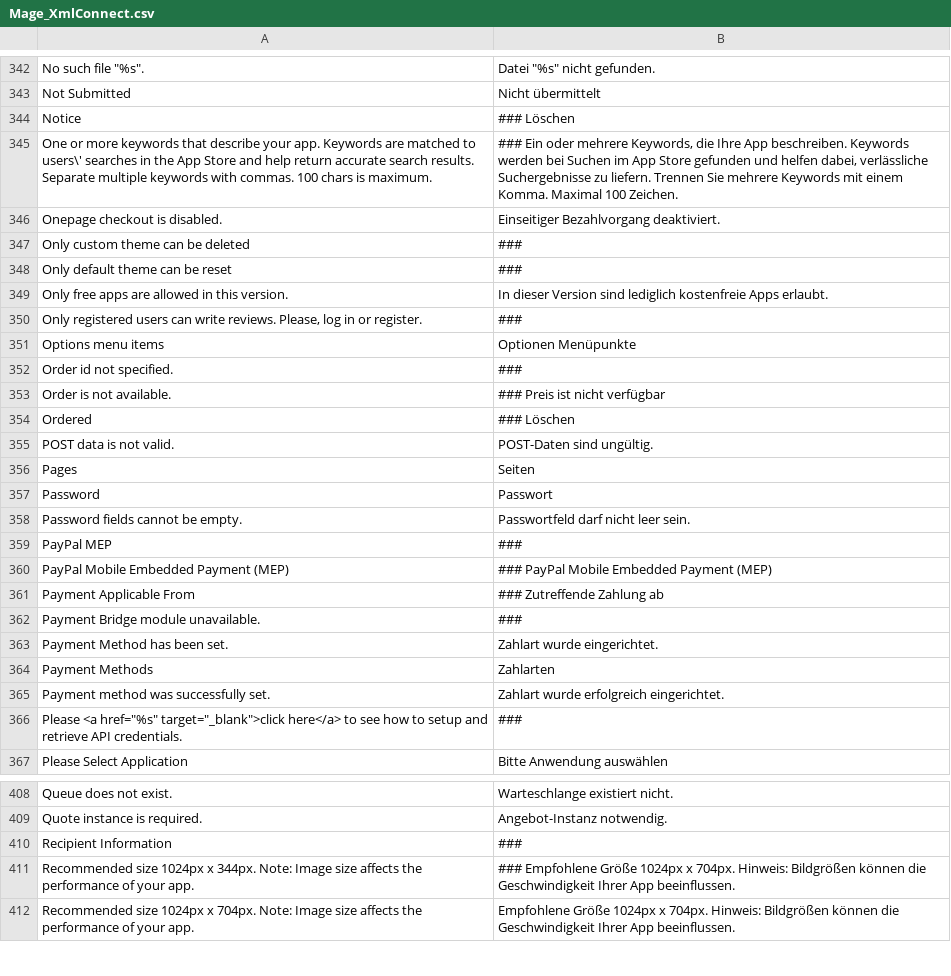
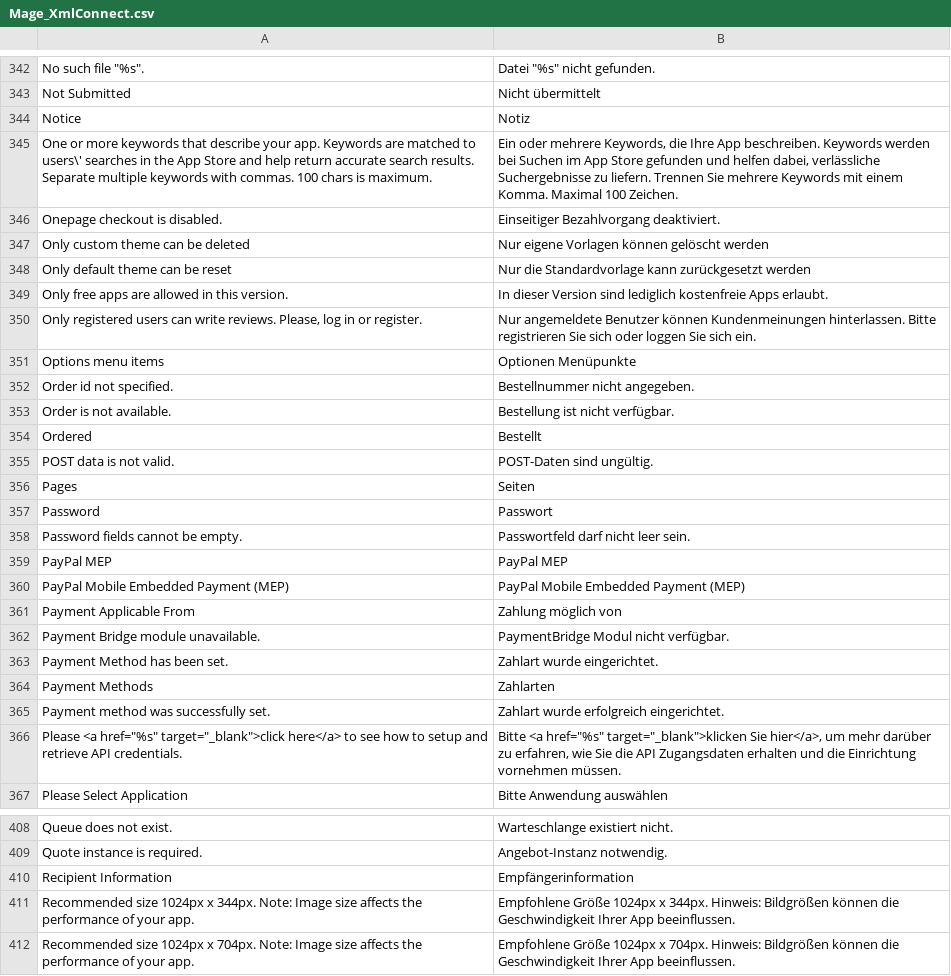
Before and after one commit to riconeitzel/German_LocalePack_de_DE, a CSV file: app/locale/de_DE/Mage_XmlConnect.csv, drawn as a sheet; only a part is shown, gaps mark what is left out; the diff covers the shown part only.

```diff
--- a/app/locale/de_DE/Mage_XmlConnect.csv
+++ b/app/locale/de_DE/Mage_XmlConnect.csv
@@ -343,13 +343,13 @@
 "Not Submitted","Nicht übermittelt"
-"Notice","### Löschen"
-"One or more keywords that describe your app. Keywords are matched to users\' searches in the App Store and help return accurate search results. Separate multiple keywords with commas. 100 chars is maximum.","### Ein oder mehrere Keywords, die Ihre App beschreiben. Keywords werden bei Suchen im App Store gefunden und helfen dabei, verlässliche Suchergebnisse zu liefern. Trennen Sie mehrere Keywords mit einem Komma. Maximal 100 Zeichen."
+"Notice","Notiz"
+"One or more keywords that describe your app. Keywords are matched to users\' searches in the App Store and help return accurate search results. Separate multiple keywords with commas. 100 chars is maximum.","Ein oder mehrere Keywords, die Ihre App beschreiben. Keywords werden bei Suchen im App Store gefunden und helfen dabei, verlässliche Suchergebnisse zu liefern. Trennen Sie mehrere Keywords mit einem Komma. Maximal 100 Zeichen."
 "Onepage checkout is disabled.","Einseitiger Bezahlvorgang deaktiviert."
-"Only custom theme can be deleted","###"
-"Only default theme can be reset","###"
+"Only custom theme can be deleted","Nur eigene Vorlagen können gelöscht werden"
+"Only default theme can be reset","Nur die Standardvorlage kann zurückgesetzt werden"
 "Only free apps are allowed in this version.","In dieser Version sind lediglich kostenfreie Apps erlaubt."
-"Only registered users can write reviews. Please, log in or register.","###"
+"Only registered users can write reviews. Please, log in or register.","Nur angemeldete Benutzer können Kundenmeinungen hinterlassen. Bitte registrieren Sie sich oder loggen Sie sich ein."
 "Options menu items","Optionen Menüpunkte"
-"Order id not specified.","###"
-"Order is not available.","### Preis ist nicht verfügbar"
-"Ordered","### Löschen"
+"Order id not specified.","Bestellnummer nicht angegeben."
+"Order is not available.","Bestellung ist nicht verfügbar."
+"Ordered","Bestellt"
 "POST data is not valid.","POST-Daten sind ungültig."
@@ -358,6 +358,6 @@
 "Password fields cannot be empty.","Passwortfeld darf nicht leer sein."
-"PayPal MEP","###"
-"PayPal Mobile Embedded Payment (MEP)","### PayPal Mobile Embedded Payment (MEP)"
-"Payment Applicable From","### Zutreffende Zahlung ab"
-"Payment Bridge module unavailable.","###"
+"PayPal MEP","PayPal MEP"
+"PayPal Mobile Embedded Payment (MEP)","PayPal Mobile Embedded Payment (MEP)"
+"Payment Applicable From","Zahlung möglich von"
+"Payment Bridge module unavailable.","PaymentBridge Modul nicht verfügbar."
 "Payment Method has been set.","Zahlart wurde eingerichtet."
@@ -365,3 +365,3 @@
 "Payment method was successfully set.","Zahlart wurde erfolgreich eingerichtet."
-"Please <a href=""%s"" target=""_blank"">click here</a> to see how to setup and retrieve API credentials.","###"
+"Please <a href=""%s"" target=""_blank"">click here</a> to see how to setup and retrieve API credentials.","Bitte <a href=""%s"" target=""_blank"">klicken Sie hier</a>, um mehr darüber zu erfahren, wie Sie die API Zugangsdaten erhalten und die Einrichtung vornehmen müssen."
 "Please Select Application","Bitte Anwendung auswählen"
@@ -409,4 +409,4 @@
 "Quote instance is required.","Angebot-Instanz notwendig."
-"Recipient Information","###"
-"Recommended size 1024px x 344px. Note: Image size affects the performance of your app.","### Empfohlene Größe 1024px x 704px. Hinweis: Bildgrößen können die Geschwindigkeit Ihrer App beeinflussen."
+"Recipient Information","Empfängerinformation"
+"Recommended size 1024px x 344px. Note: Image size affects the performance of your app.","Empfohlene Größe 1024px x 344px. Hinweis: Bildgrößen können die Geschwindigkeit Ihrer App beeinflussen."
 "Recommended size 1024px x 704px. Note: Image size affects the performance of your app.","Empfohlene Größe 1024px x 704px. Hinweis: Bildgrößen können die Geschwindigkeit Ihrer App beeinflussen."
```
Also changed, not shown: 1 added row and 54 edited cells elsewhere in this file.
